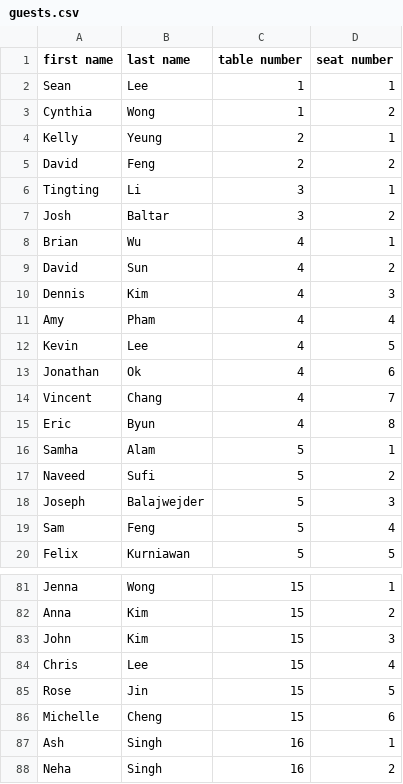
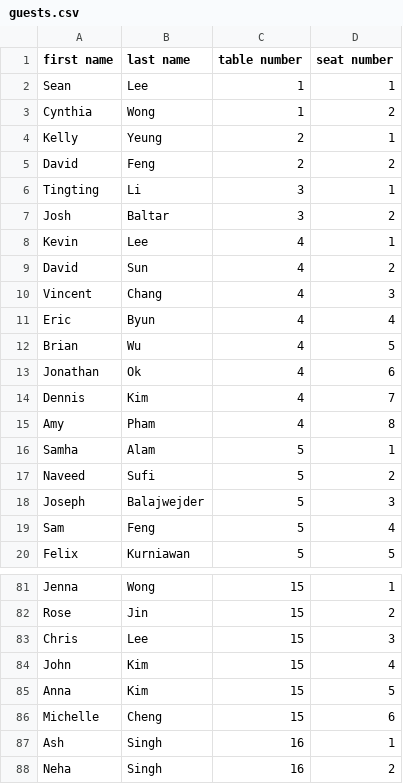
Before and after one commit to seanlee20/wedding-seating-chart, a CSV file: guests.csv, drawn as a sheet; only a part is shown, gaps mark what is left out; removed rows and columns are numbered as before the commit, all else as after; the diff covers the shown part only; the diff names each change by its address in the sheet, - before the commit and + after, or states it on an @@ line.

```diff
--- a/guests.csv
+++ b/guests.csv
-A8 (first name): Brian
+A8 (first name): Kevin
-B8 (last name): Wu
+B8 (last name): Lee
-A10 (first name): Dennis
+A10 (first name): Vincent
-B10 (last name): Kim
+B10 (last name): Chang
-A11 (first name): Amy
+A11 (first name): Eric
-B11 (last name): Pham
+B11 (last name): Byun
-A12 (first name): Kevin
+A12 (first name): Brian
-B12 (last name): Lee
+B12 (last name): Wu
-A14 (first name): Vincent
+A14 (first name): Dennis
-B14 (last name): Chang
+B14 (last name): Kim
-A15 (first name): Eric
+A15 (first name): Amy
-B15 (last name): Byun
+B15 (last name): Pham
-A82 (first name): Anna
+A82 (first name): Rose
-B82 (last name): Kim
+B82 (last name): Jin
-row 83: John | Kim | 15 | 3
-D83 (seat number): 4
+D83 (seat number): 3
+row 84: John | Kim | 15 | 4
-A85 (first name): Rose
+A85 (first name): Anna
-B85 (last name): Jin
+B85 (last name): Kim
```
Also changed, not shown: 4 added rows, 4 removed rows and 23 edited cells elsewhere in this file.
